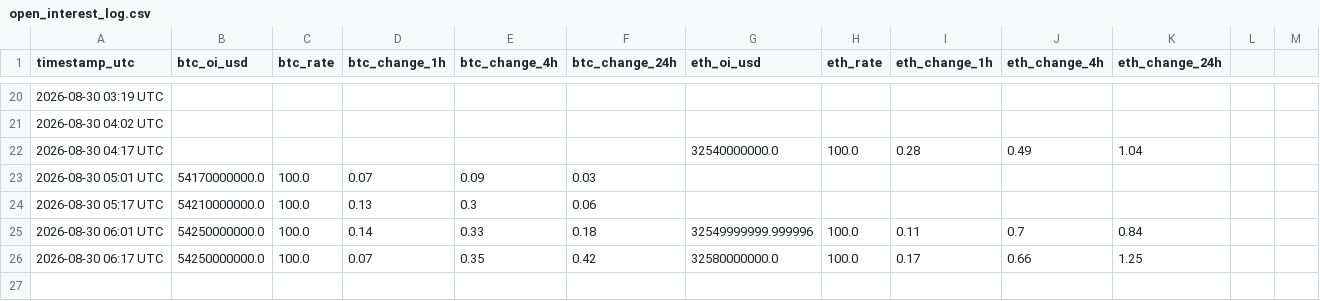
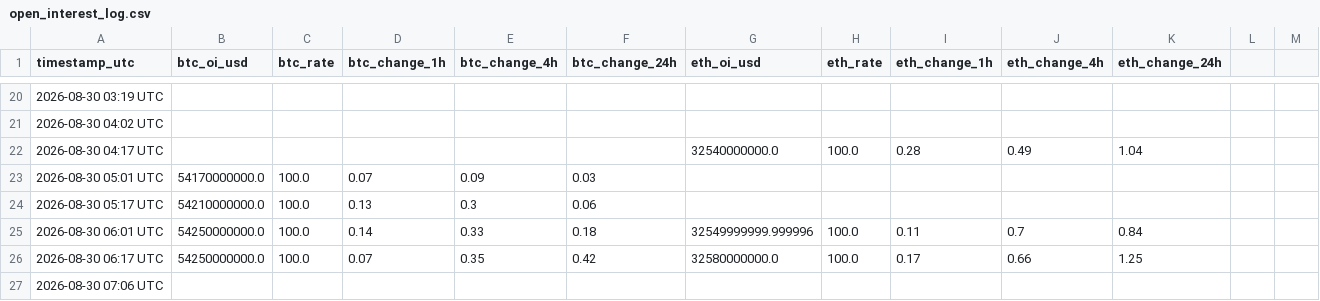
Before and after one commit to mahmoudfaraji87-del/btc-sentiment-bot, a CSV file: data/open_interest_log.csv, drawn as a sheet; only a part is shown, gaps mark what is left out; the diff names each change by its address in the sheet, - before the commit and + after, or states it on an @@ line.

```diff
--- a/data/open_interest_log.csv
+++ b/data/open_interest_log.csv
+row 27: 2026-08-30 07:06 UTC
```
